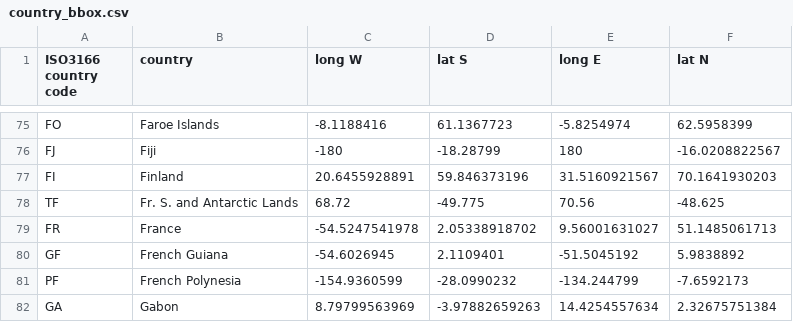
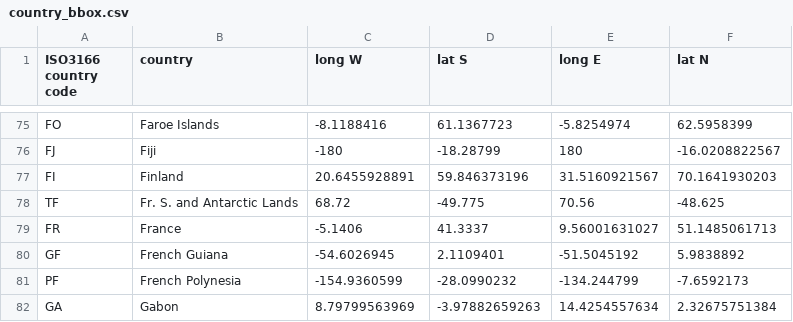
Before and after one commit to xyz-relativity/ClimbTheWorld-Android, a CSV file: app/src/main/res/raw/country_bbox.csv, drawn as a sheet; only a part is shown, gaps mark what is left out.

Commit message:
france bbox only represents mainland.

```diff
--- a/app/src/main/res/raw/country_bbox.csv
+++ b/app/src/main/res/raw/country_bbox.csv
@@ -78,3 +78,3 @@ FI,Finland,20.6455928891,59.846373196,31.5160921567,70.1641930203
 TF,Fr. S. and Antarctic Lands,68.72,-49.775,70.56,-48.625
-FR,France,-54.5247541978,2.05338918702,9.56001631027,51.1485061713
+FR,France,-5.1406,41.3337,9.56001631027,51.1485061713
 GF,French Guiana,-54.6026945,2.1109401,-51.5045192,5.9838892
```
Also changed, not shown: 1 other file.
